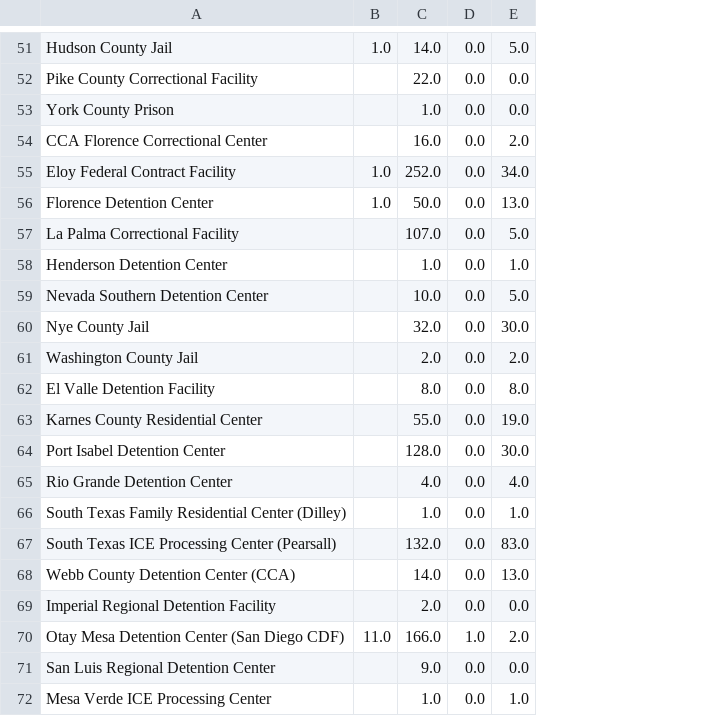
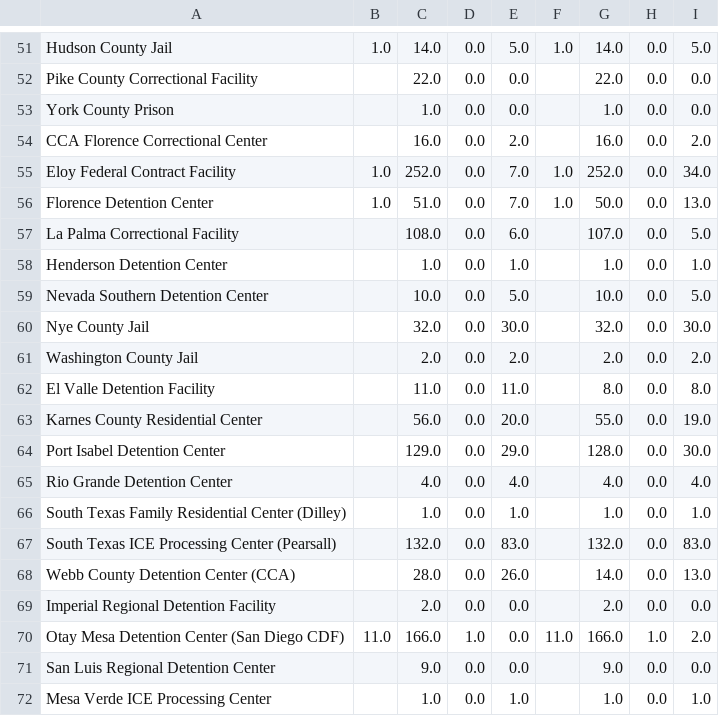
Before and after one commit to ivnagpal/ICE-COVID19, a CSV file: immdet_df.csv, drawn as a sheet; only a part is shown, gaps mark what is left out; the diff covers the shown part only; the diff names each change by its address in the sheet, - before the commit and + after, or states it on an @@ line.

```diff
--- a/immdet_df.csv
+++ b/immdet_df.csv
+column E, rows 51-72: 5.0 | 0.0 | 0.0 | 2.0 | 7.0 | 7.0 | 6.0 | 1.0 | 5.0 | 30.0 | 2.0 | 11.0 | 20.0 | 29.0 | 4.0 | 1.0 | 83.0 | 26.0 | 0.0 | 0.0 | 0.0 | 1.0
+column F, rows 51-70: 1.0 |  |  |  | 1.0 | 1.0 |  |  |  |  |  |  |  |  |  |  |  |  |  | 11.0
+column G, rows 51-72: 14.0 | 22.0 | 1.0 | 16.0 | 252.0 | 50.0 | 107.0 | 1.0 | 10.0 | 32.0 | 2.0 | 8.0 | 55.0 | 128.0 | 4.0 | 1.0 | 132.0 | 14.0 | 2.0 | 166.0 | 9.0 | 1.0
+column H, rows 51-72: 0.0 | 0.0 | 0.0 | 0.0 | 0.0 | 0.0 | 0.0 | 0.0 | 0.0 | 0.0 | 0.0 | 0.0 | 0.0 | 0.0 | 0.0 | 0.0 | 0.0 | 0.0 | 0.0 | 1.0 | 0.0 | 0.0
-C56: 50.0
+C56: 51.0
-C57: 107.0
+C57: 108.0
-C62: 8.0
+C62: 11.0
-C63: 55.0
+C63: 56.0
-C64: 128.0
+C64: 129.0
-C68: 14.0
+C68: 28.0
```
Also changed, not shown: 2 added rows, 2 removed rows and 7 edited cells elsewhere in this file, imm_df.csv.
